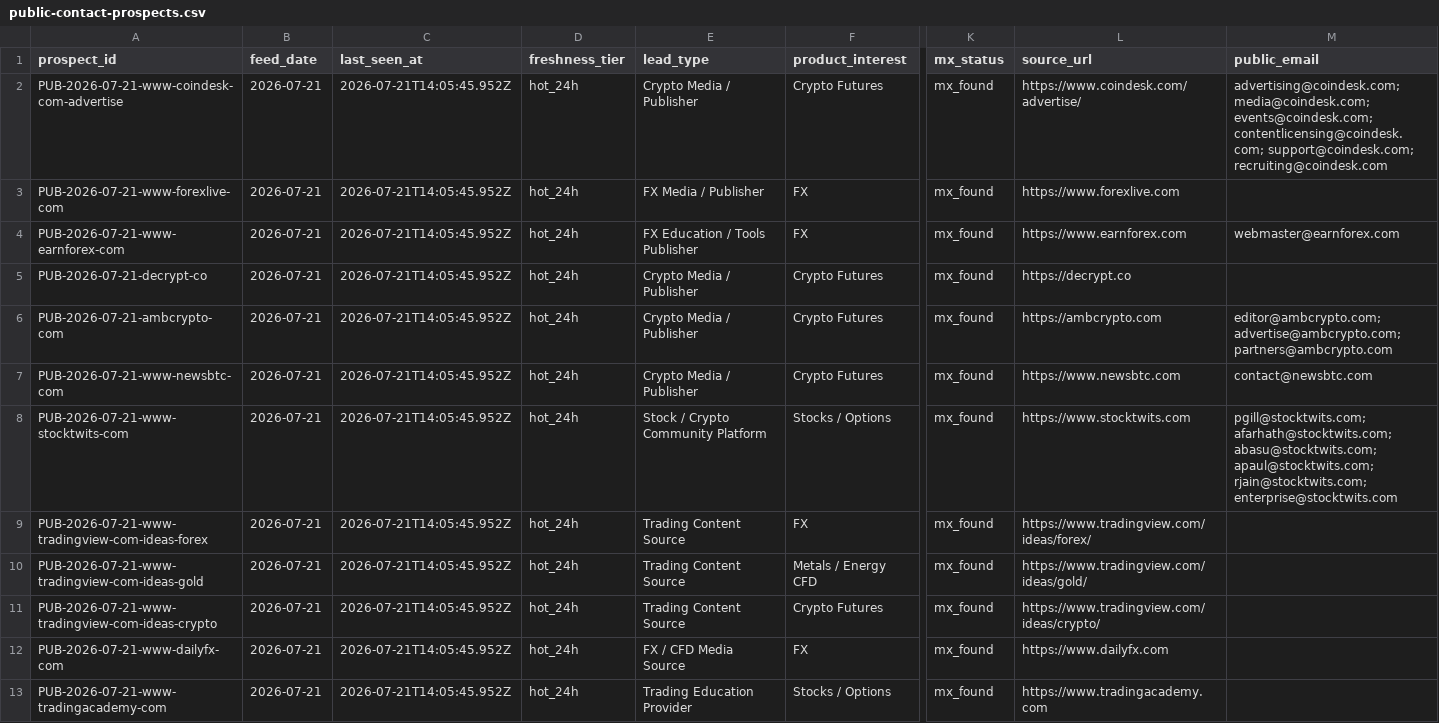
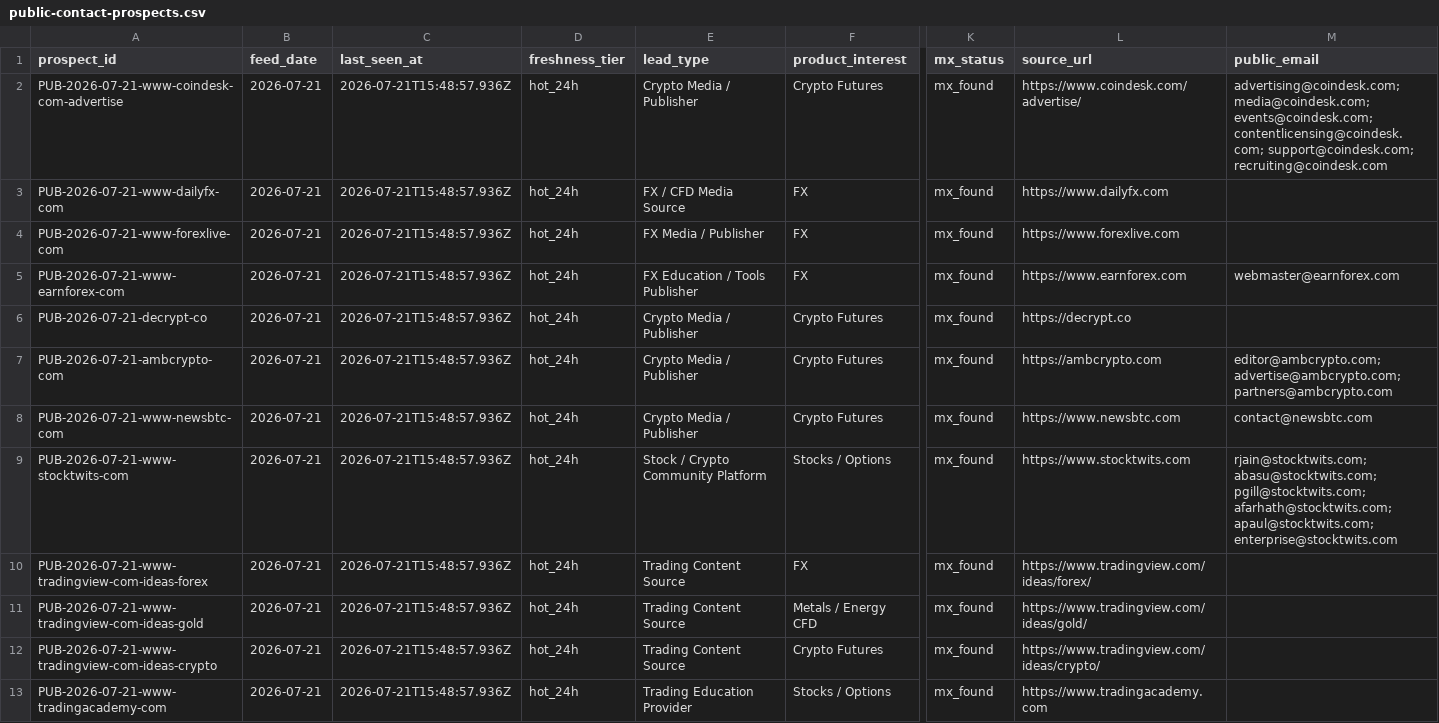
Before and after one commit to songchen539-alt/daily-active-trader-leads, a CSV file: data/public-contact-prospects.csv, drawn as a sheet; only a part is shown, gaps mark what is left out; removed rows and columns are numbered as before the commit, all else as after; rows hold the shown columns only; the diff names each change by its address in the sheet, - before the commit and + after, or states it on an @@ line.

```diff
--- a/data/public-contact-prospects.csv
+++ b/data/public-contact-prospects.csv
-C2 (last_seen_at): 2026-07-21T14:05:45.952Z
+C2 (last_seen_at): 2026-07-21T15:48:57.936Z
+row 3: PUB-2026-07-21-www-dailyfx-com | 2026-07-21 | 2026-07-21T15:48:57.936Z | hot_24h | FX / CFD Media Source | FX | mx_found | https://www.dailyfx.com
-C4:C12 (last_seen_at): 2026-07-21T14:05:45.952Z
+C4:C12 (last_seen_at): 2026-07-21T15:48:57.936Z
-M9 (public_email): pgill@stocktwits.com; afarhath@stocktwits.com; abasu@stocktwits.com; apaul@stocktwits.com; rjain@stocktwits.com; enterprise@stocktwits.com
+M9 (public_email): rjain@stocktwits.com; abasu@stocktwits.com; pgill@stocktwits.com; afarhath@stocktwits.com; apaul@stocktwits.com; enterprise@stocktwits.com
-row 12: PUB-2026-07-21-www-dailyfx-com | 2026-07-21 | 2026-07-21T14:05:45.952Z | hot_24h | FX / CFD Media Source | FX | mx_found | https://www.dailyfx.com
-C13 (last_seen_at): 2026-07-21T14:05:45.952Z
+C13 (last_seen_at): 2026-07-21T15:48:57.936Z
```
Also changed, not shown: data/client-opportunities.csv, data/contactable-prospects.csv, 10 other files.
